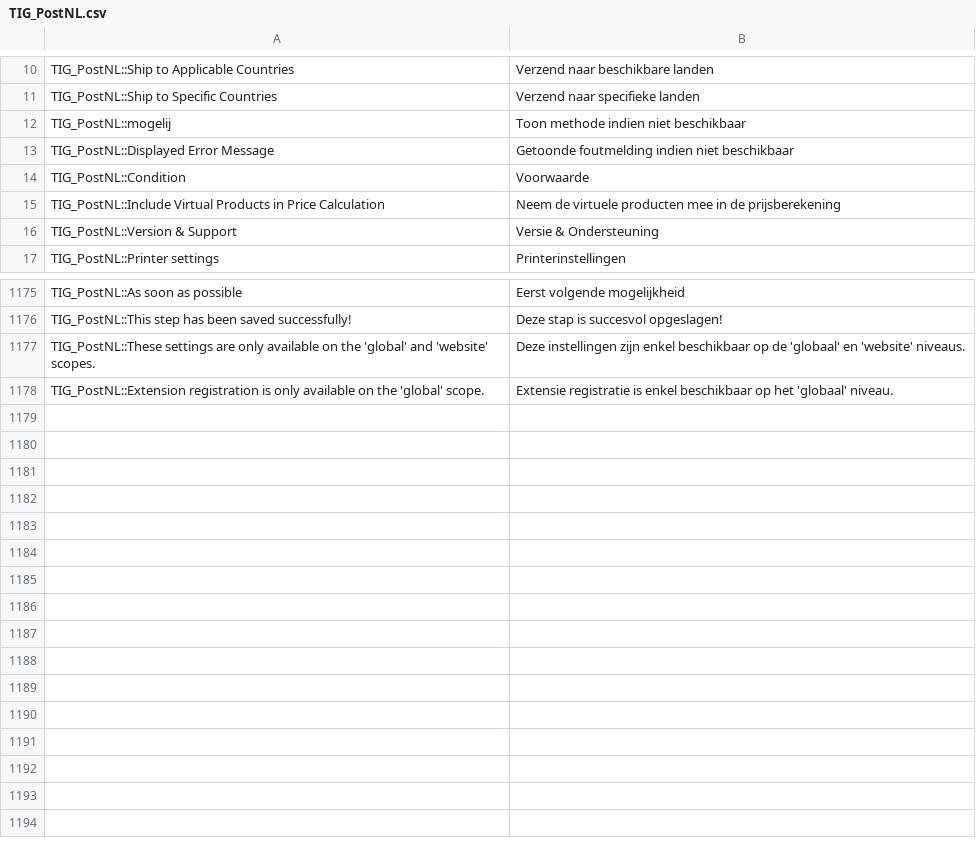
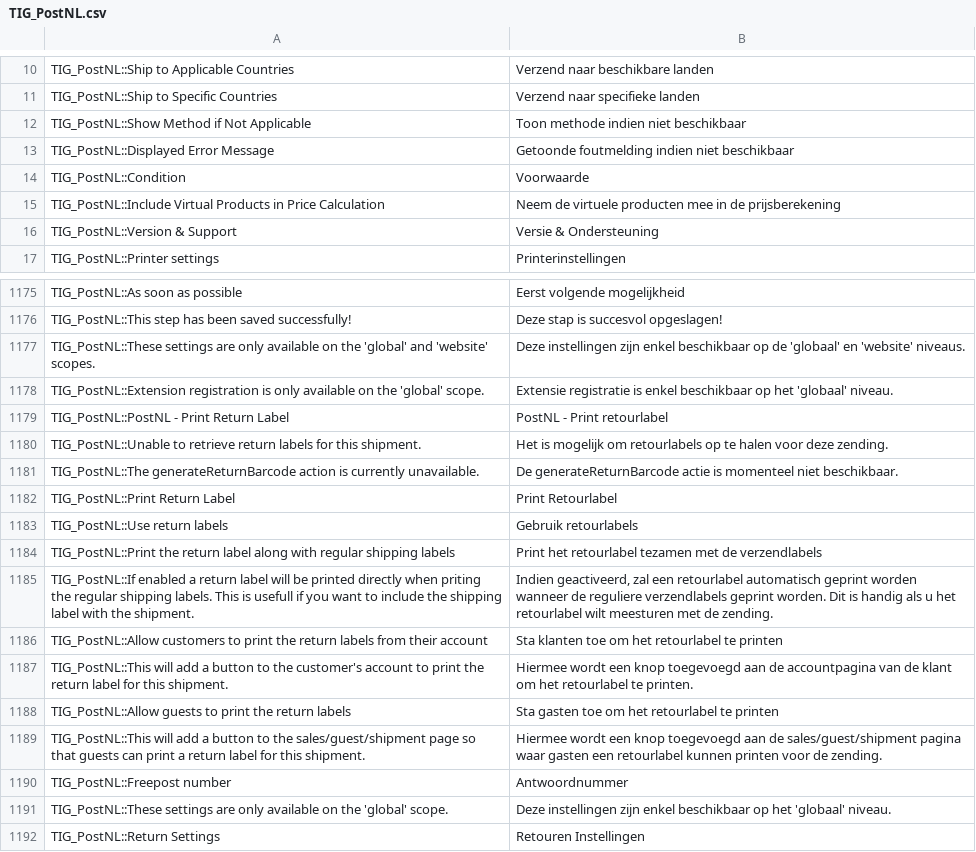
Before and after one commit to postnl/postnl-magento1-End-of-life, a CSV file: app/locale/nl_NL/TIG_PostNL.csv, drawn as a sheet; only a part is shown, gaps mark what is left out.

Commit message:
improved return label functionality and added button to shipment view

```diff
--- a/app/locale/nl_NL/TIG_PostNL.csv
+++ b/app/locale/nl_NL/TIG_PostNL.csv
@@ -11,3 +11,3 @@ TIG_PostNL::Ship to Applicable Countries,Verzend naar beschikbare landen
 TIG_PostNL::Ship to Specific Countries,Verzend naar specifieke landen
-TIG_PostNL::mogelij,Toon methode indien niet beschikbaar
+TIG_PostNL::Show Method if Not Applicable,Toon methode indien niet beschikbaar
 TIG_PostNL::Displayed Error Message,Getoonde foutmelding indien niet beschikbaar
@@ -1181 +1181,15 @@ TIG_PostNL::These settings are only available on the 'global' and 'website' scop
 TIG_PostNL::Extension registration is only available on the 'global' scope.,Extensie registratie is enkel beschikbaar op het 'globaal' niveau.
+TIG_PostNL::PostNL - Print Return Label,PostNL - Print retourlabel
+TIG_PostNL::Unable to retrieve return labels for this shipment.,Het is mogelijk om retourlabels op te halen voor deze zending.
+TIG_PostNL::The generateReturnBarcode action is currently unavailable.,De generateReturnBarcode actie is momenteel niet beschikbaar.
+TIG_PostNL::Print Return Label,Print Retourlabel
+TIG_PostNL::Use return labels,Gebruik retourlabels
+TIG_PostNL::Print the return label along with regular shipping labels,Print het retourlabel tezamen met de verzendlabels
+TIG_PostNL::If enabled a return label will be printed directly when priting the regular shipping labels. This is usefull if you want to include the shipping label with the shipment.,"Indien geactiveerd, zal een retourlabel automatisch geprint worden wanneer de reguliere verzendlabels geprint worden. Dit is handig als u het retourlabel wilt meesturen met de zending."
+TIG_PostNL::Allow customers to print the return labels from their account,Sta klanten toe om het retourlabel te printen
+TIG_PostNL::This will add a button to the customer's account to print the return label for this shipment.,Hiermee wordt een knop toegevoegd aan de accountpagina van de klant om het retourlabel te printen.
+TIG_PostNL::Allow guests to print the return labels,Sta gasten toe om het retourlabel te printen
+TIG_PostNL::This will add a button to the sales/guest/shipment page so that guests can print a return label for this shipment.,Hiermee wordt een knop toegevoegd aan de sales/guest/shipment pagina waar gasten een retourlabel kunnen printen voor de zending.
+TIG_PostNL::Freepost number,Antwoordnummer
+TIG_PostNL::These settings are only available on the 'global' scope.,Deze instellingen zijn enkel beschikbaar op het 'globaal' niveau.
+TIG_PostNL::Return Settings,Retouren Instellingen
```
Also changed, not shown: 13 other files.
